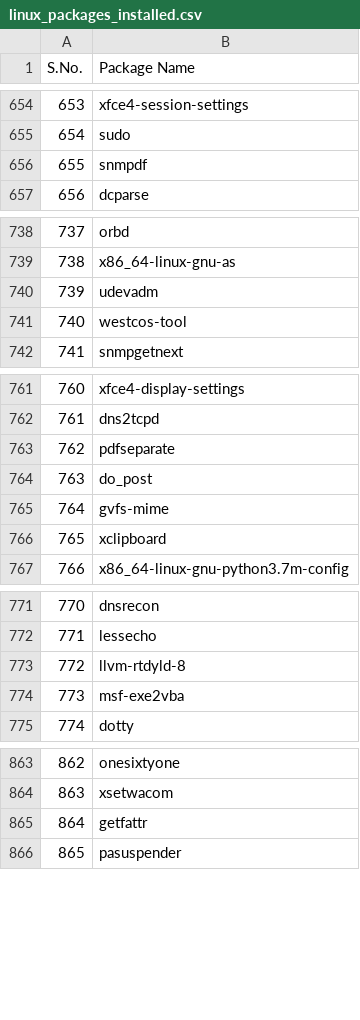
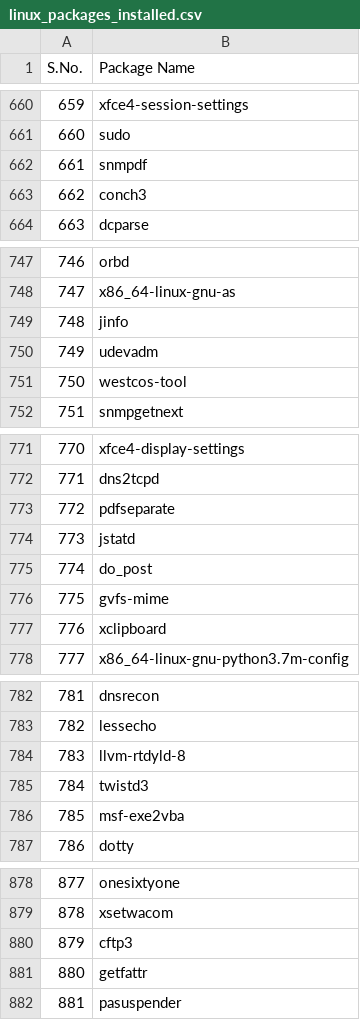
Before and after one commit to chavarera/Cinfo, a CSV file: output/linux_packages_installed.csv, drawn as a sheet; only a part is shown, gaps mark what is left out; the diff covers the shown part only; the diff names each change by its address in the sheet, - before the commit and + after, or states it on an @@ line.

```diff
--- a/output/linux_packages_installed.csv
+++ b/output/linux_packages_installed.csv
@@ column A (S.No.) renumbered from row 19 down @@
+row 663: 662 | conch3
+row 749: 748 | jinfo
+row 774: 773 | jstatd
+row 785: 784 | twistd3
+row 880: 879 | cftp3
```
Also changed, not shown: 31 added rows and 1 removed row elsewhere in this file, 13 other files.
